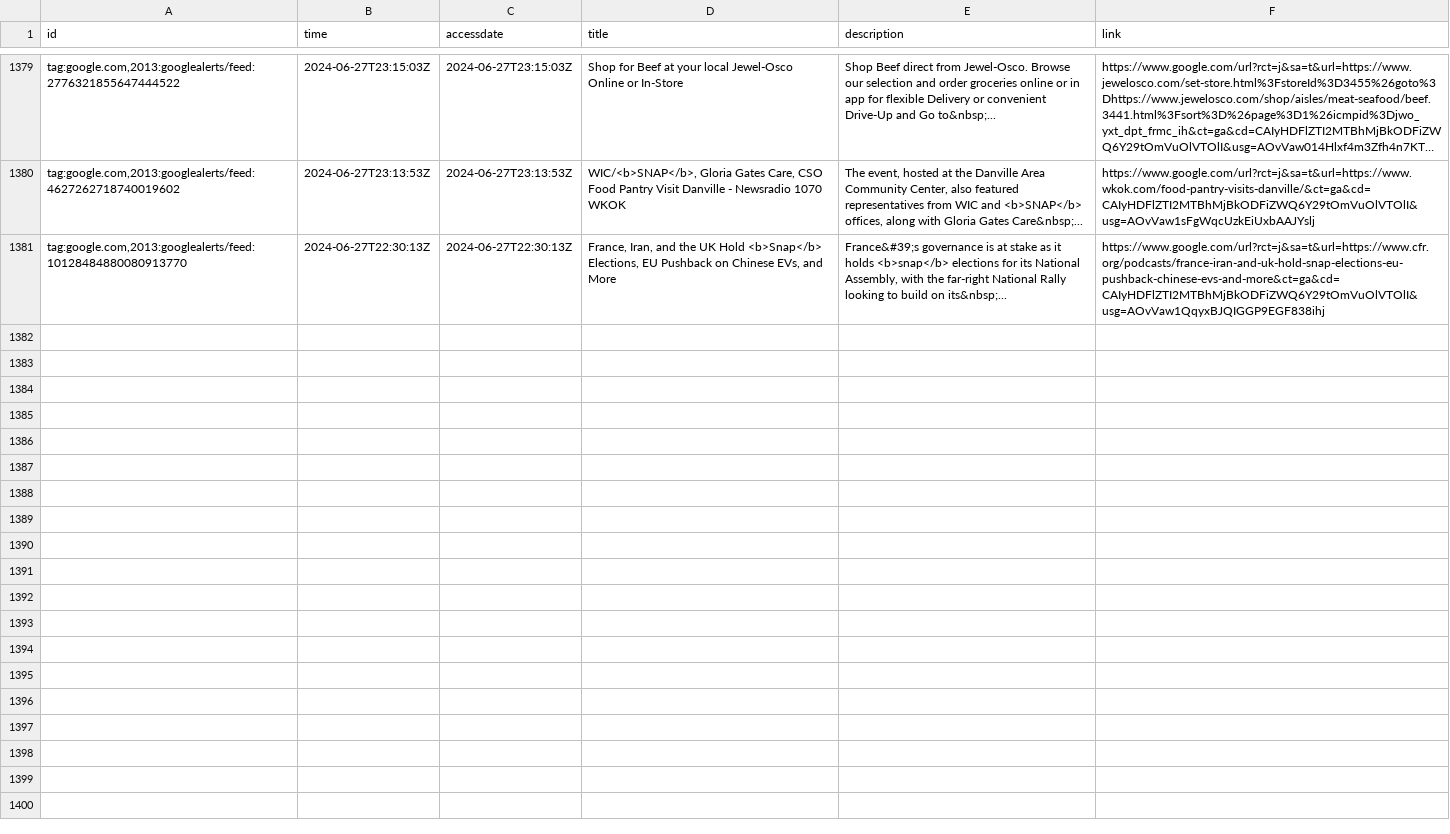
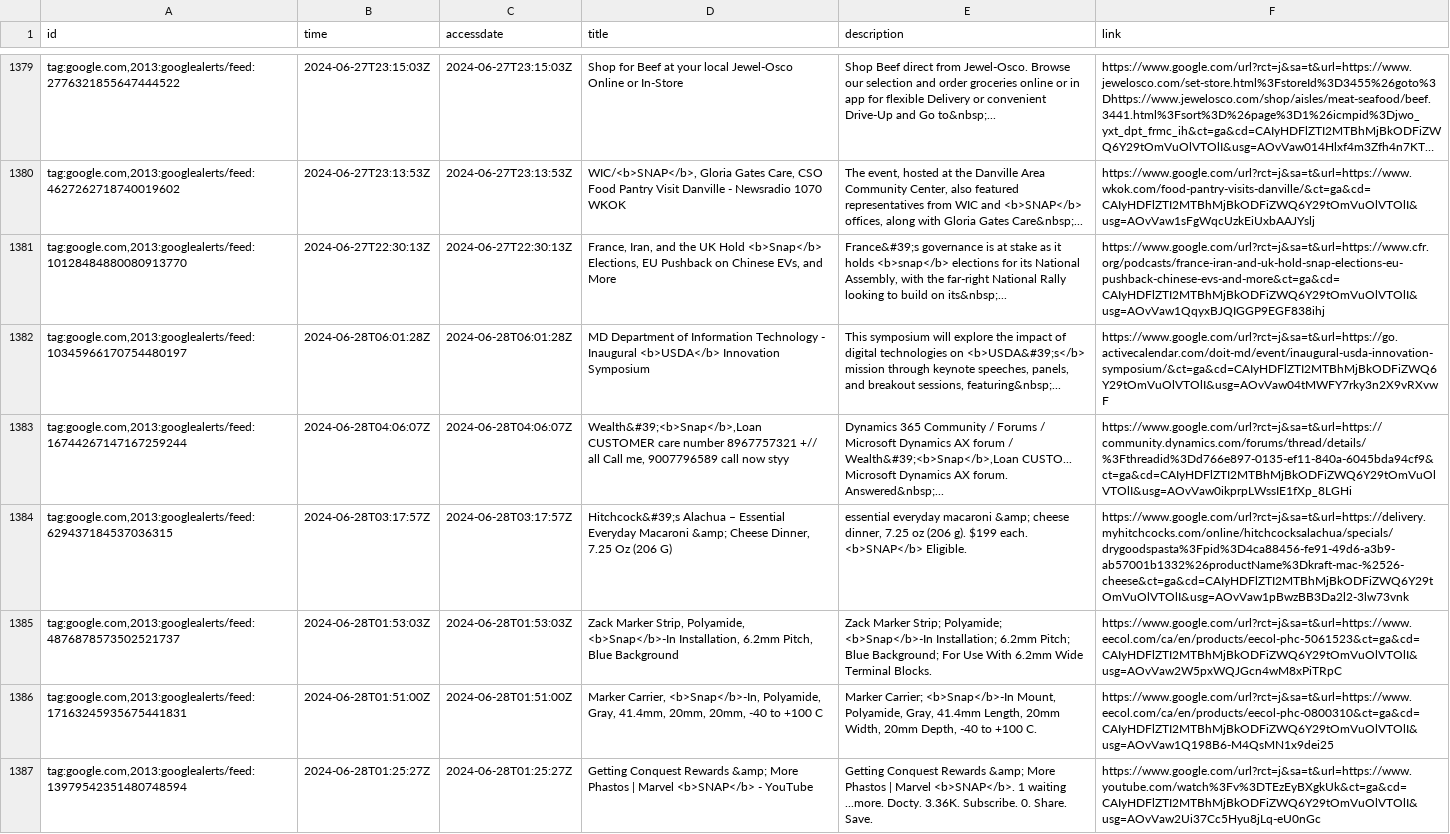
Before and after one commit to leppekja/snap_news, a CSV file: _data/articles.csv, drawn as a sheet; only a part is shown, gaps mark what is left out; long unchanged cells end in …; the diff names each change by its address in the sheet, - before the commit and + after, or states it on an @@ line.

```diff
--- a/_data/articles.csv
+++ b/_data/articles.csv
+row 1382: tag:google.com,2013:googlealerts/feed:10345966170754480197 | 2024-06-28T06:01:28Z | 2024-06-28T06:01:28Z | MD Department of Information Technology - Inaugural <b>USDA</b> Innovation Symposium | This symposium will explore the impact of digital technologies on <b>USDA&#39;s</b> mission through keynote speeches, panels, and breakout sessions, featuring&nbsp;... | https://www.google.com/url?rct=j&sa=t&url=https://go.activecalendar.com/doit-md/event/inaugural-usda-innovation-symposium/&ct=ga&cd=CAIyHDFlZTI2MTBhMjBkODFiZWQ6Y29tOmVuOlVTOlI&usg=AOvVaw04tMWFY7rky3n2X9vRXvwF
+row 1383: tag:google.com,2013:googlealerts/feed:16744267147167259244 | 2024-06-28T04:06:07Z | 2024-06-28T04:06:07Z | Wealth&#39;<b>Snap</b>,Loan CUSTOMER care number 8967757321 +// all Call me, 9007796589 call now styy | Dynamics 365 Community / Forums / Microsoft Dynamics AX forum / Wealth&#39;<b>Snap</b>,Loan CUSTO... Microsoft Dynamics AX forum. Answered&nbsp;... | https://www.google.com/url?rct=j&sa=t&url=https://community.dynamics.com/forums/thread/details/%3Fthreadid%3Dd766e897-0135-ef11-840a-6045bda94cf9&ct=ga&cd=CAIyHDFlZTI2MTBhMjBkODFiZWQ6Y29tOmVuOlVTOlI&usg=AOvVaw0ikprpLWssIE1fXp_8LGHi
+row 1384: tag:google.com,2013:googlealerts/feed:629437184537036315 | 2024-06-28T03:17:57Z | 2024-06-28T03:17:57Z | Hitchcock&#39;s Alachua – Essential Everyday Macaroni &amp; Cheese Dinner, 7.25 Oz (206 G) | essential everyday macaroni &amp; cheese dinner, 7.25 oz (206 g). $199 each. <b>SNAP</b> Eligible. | https://www.google.com/url?rct=j&sa=t&url=https://delivery.myhitchcocks.com/online/hitchcocksalachua/specials/drygoodspasta%3Fpid%3D4ca88456-fe91-49d6-a3b9-ab57001b1332%26productName%3Dkraft-mac-%2526-cheese&ct=ga&cd=CAIyHDFlZTI2MTBhMjBkODFiZWQ6Y29tOmVuOlVTOlI&usg=AOvVaw1pBwzBB3Da2l2-3lw73vnk
+row 1385: tag:google.com,2013:googlealerts/feed:4876878573502521737 | 2024-06-28T01:53:03Z | 2024-06-28T01:53:03Z | Zack Marker Strip, Polyamide, <b>Snap</b>-In Installation, 6.2mm Pitch, Blue Background | Zack Marker Strip; Polyamide; <b>Snap</b>-In Installation; 6.2mm Pitch; Blue Background; For Use With 6.2mm Wide Terminal Blocks. | https://www.google.com/url?rct=j&sa=t&url=https://www.eecol.com/ca/en/products/eecol-phc-5061523&ct=ga&cd=CAIyHDFlZTI2MTBhMjBkODFiZWQ6Y29tOmVuOlVTOlI&usg=AOvVaw2W5pxWQJGcn4wM8xPiTRpC
+row 1386: tag:google.com,2013:googlealerts/feed:17163245935675441831 | 2024-06-28T01:51:00Z | 2024-06-28T01:51:00Z | Marker Carrier, <b>Snap</b>-In, Polyamide, Gray, 41.4mm, 20mm, 20mm, -40 to +100 C | Marker Carrier; <b>Snap</b>-In Mount, Polyamide, Gray, 41.4mm Length, 20mm Width, 20mm Depth, -40 to +100 C. | https://www.google.com/url?rct=j&sa=t&url=https://www.eecol.com/ca/en/products/eecol-phc-0800310&ct=ga&cd=CAIyHDFlZTI2MTBhMjBkODFiZWQ6Y29tOmVuOlVTOlI&usg=AOvVaw1Q198B6-M4QsMN1x9dei25
+row 1387: tag:google.com,2013:googlealerts/feed:13979542351480748594 | 2024-06-28T01:25:27Z | 2024-06-28T01:25:27Z | Getting Conquest Rewards &amp; More Phastos | Marvel <b>SNAP</b> - YouTube | Getting Conquest Rewards &amp; More Phastos | Marvel <b>SNAP</b>. 1 waiting ...more. Docty. 3.36K. Subscribe. 0. Share. Save. | https://www.google.com/url?rct=j&sa=t&url=https://www.youtube.com/watch%3Fv%3DTEzEyBXgkUk&ct=ga&cd=CAIyHDFlZTI2MTBhMjBkODFiZWQ6Y29tOmVuOlVTOlI&usg=AOvVaw2Ui37Cc5Hyu8jLq-eU0nGc
```
